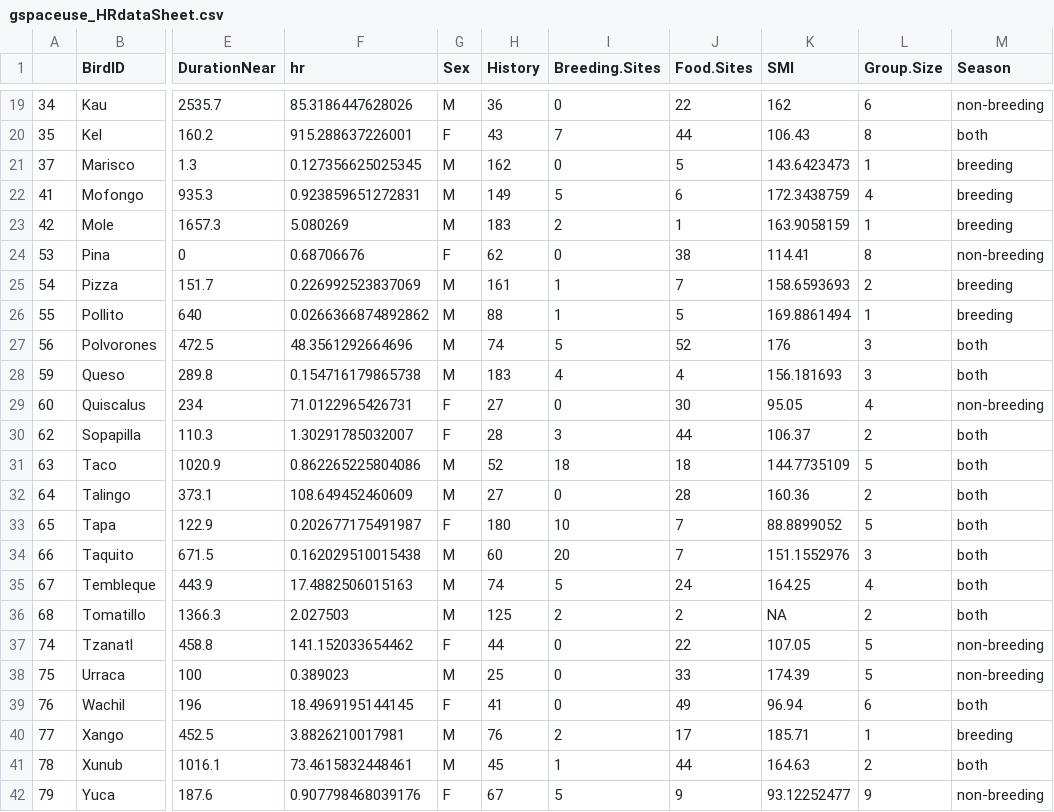
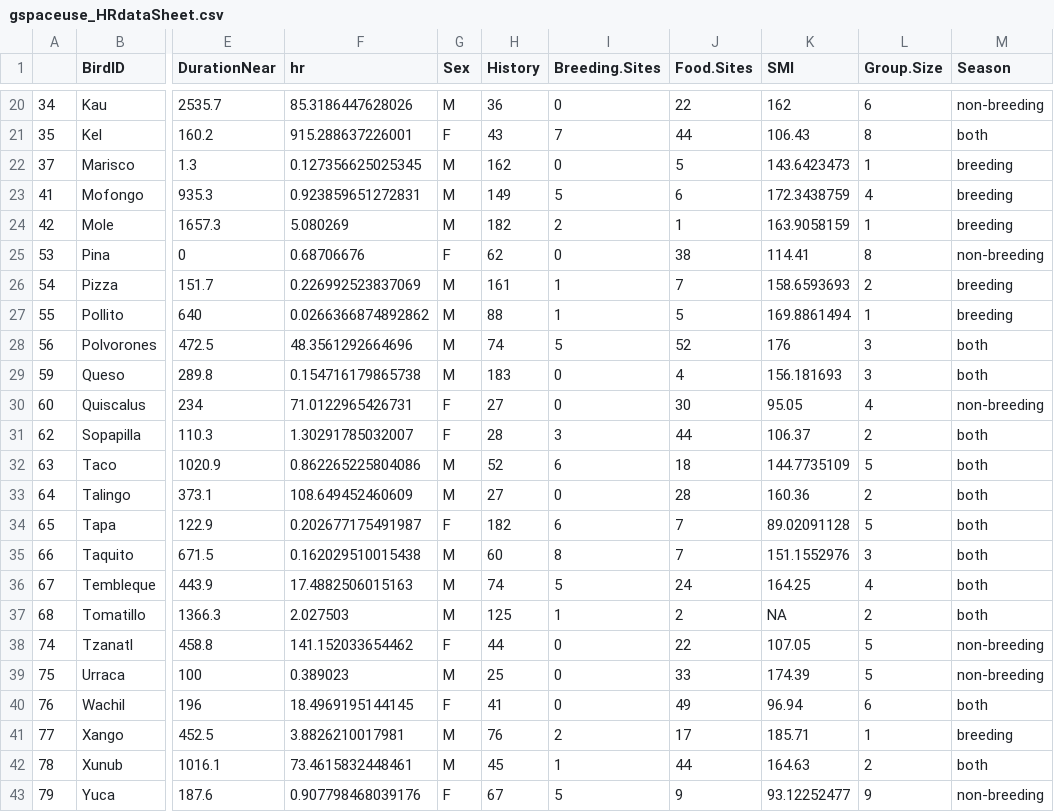
Before and after one commit to corinalogan/grackles, a CSV file: Files/Preregistrations/gspaceuse_HRdataSheet.csv, drawn as a sheet; only a part is shown, gaps mark what is left out; addresses are those after the commit; the diff covers the shown part only; the diff names each change by its address in the sheet, - before the commit and + after, or states it on an @@ line.

```diff
--- a/Files/Preregistrations/gspaceuse_HRdataSheet.csv
+++ b/Files/Preregistrations/gspaceuse_HRdataSheet.csv
-H24 (History): 183
+H24 (History): 182
-I29 (Breeding.Sites): 4
+I29 (Breeding.Sites): 0
-I32 (Breeding.Sites): 18
+I32 (Breeding.Sites): 6
-H34 (History): 180
+H34 (History): 182
-I34 (Breeding.Sites): 10
+I34 (Breeding.Sites): 6
-K34 (SMI): 88.8899052
+K34 (SMI): 89.02091128
-I35 (Breeding.Sites): 20
+I35 (Breeding.Sites): 8
-I37 (Breeding.Sites): 2
+I37 (Breeding.Sites): 1
```
Also changed, not shown: 1 added row and 10 edited cells elsewhere in this file.
